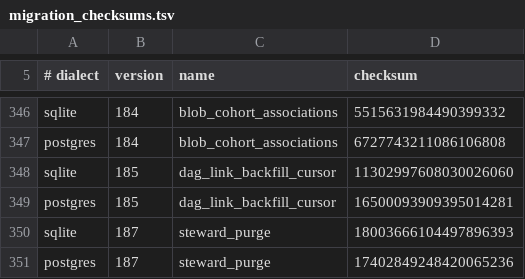
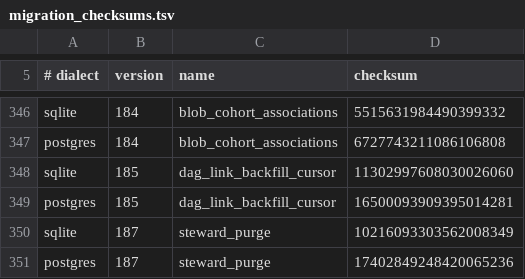
Before and after one commit to CIRISAI/CIRISPersist, a TSV file: evidence/migration_checksums.tsv, drawn as a sheet; only a part is shown, gaps mark what is left out.

```diff
--- a/evidence/migration_checksums.tsv
+++ b/evidence/migration_checksums.tsv
@@ -349,3 +349,3 @@ sqlite	185	dag_link_backfill_cursor	11302997608030026060
 postgres	185	dag_link_backfill_cursor	16500093909395014281
-sqlite	187	steward_purge	18003666104497896393
+sqlite	187	steward_purge	10216093303562008349
 postgres	187	steward_purge	17402849248420065236
```
Also changed, not shown: 7 other files.
